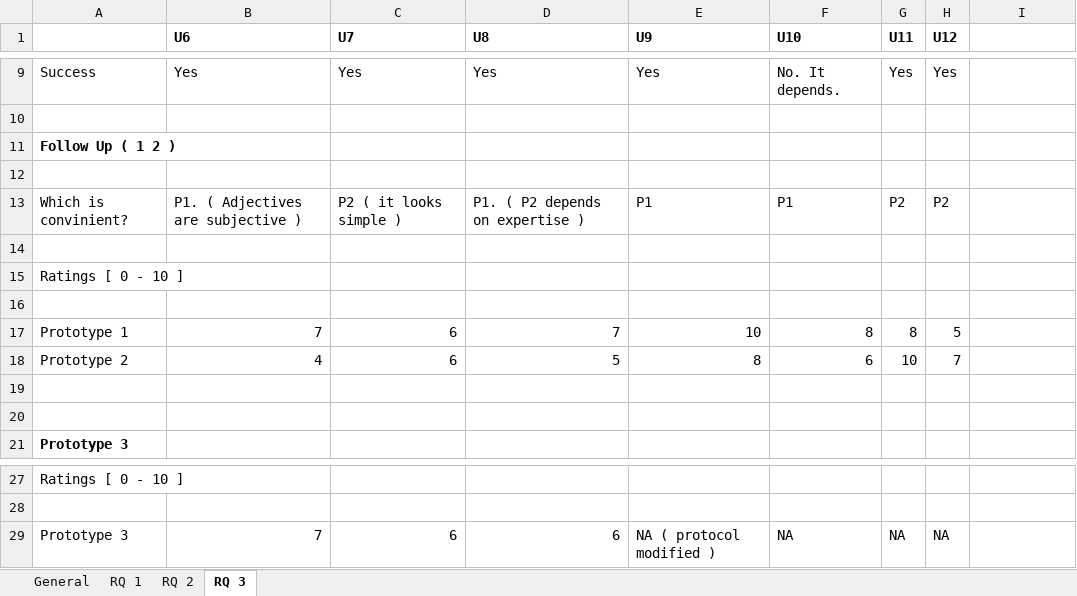
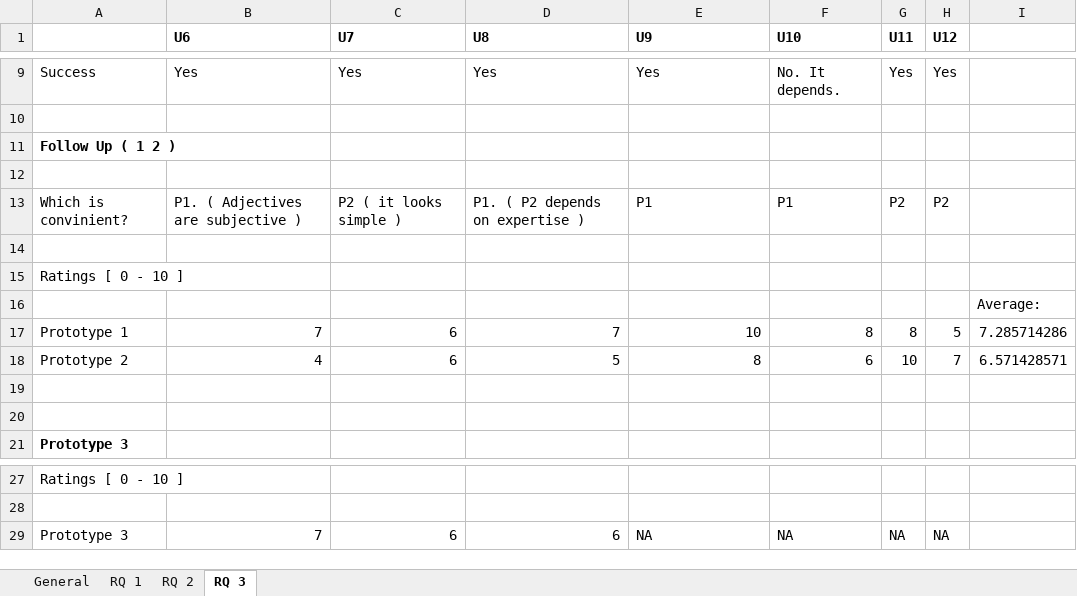
Before and after one commit to gsvarma/MSAT-UI, an Excel workbook: docs/user study/results/UX 2.xlsx, sheet RQ 3, drawn as a sheet; only a part is shown, gaps mark what is left out; values as stored, in another font and other column widths than the file's, no borders; the diff names each change by its address in the sheet, - before the commit and + after, or states it on an @@ line.

```diff
--- a/docs/user study/results/UX 2.xlsx (sheet RQ 3)
+++ b/docs/user study/results/UX 2.xlsx (sheet RQ 3)
-I16: (empty)
+I16: Average:
-I17: (empty)
+I17: 7.285714286
-I18: (empty)
+I18: 6.571428571
-E29 (U9): NA ( protocol modified )
+E29 (U9): NA
```
Also changed, not shown: sheet RQ 2, sheet RQ 1, docs/user study/results/UX 1.xlsx, docs/user study/results/UX 1_Affinity Notes.xlsx, 3 other files.
